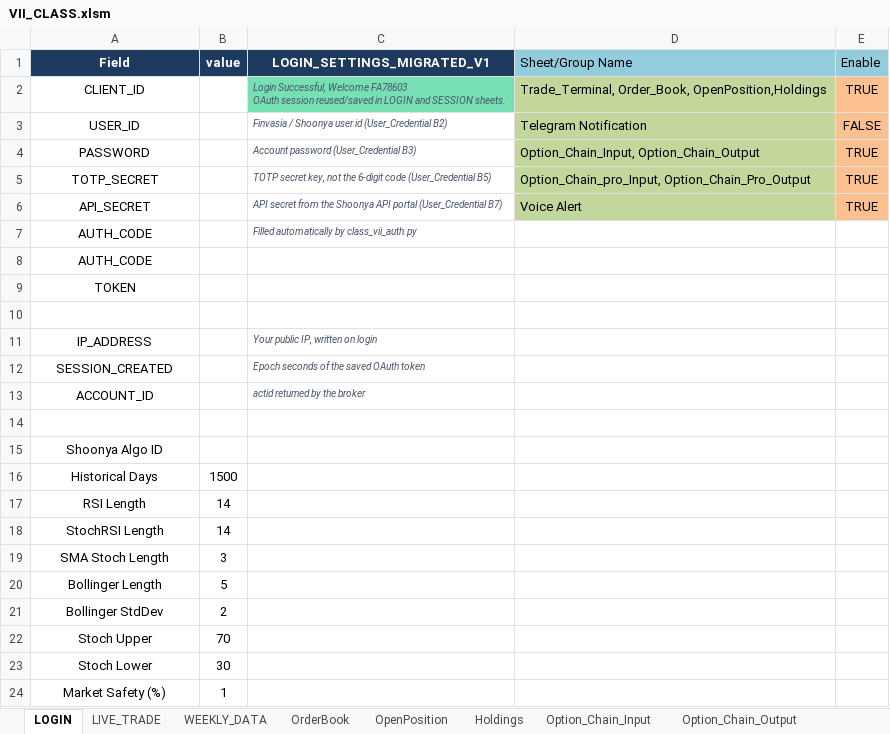
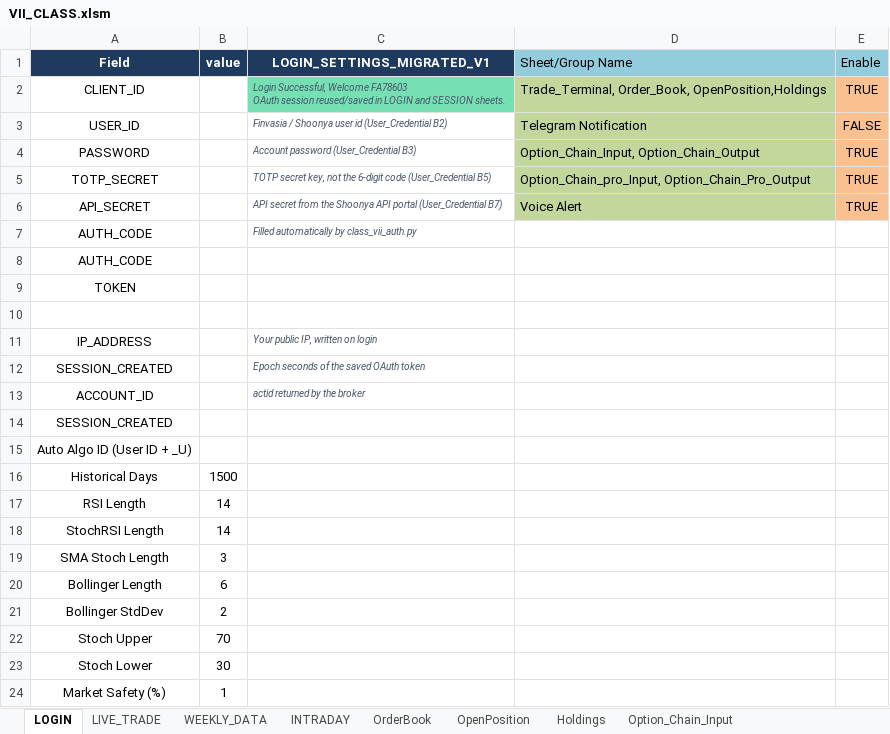
Before and after one commit to ferozmd53/VII_CLASS, an Excel workbook: VII_CLASS.xlsm, sheet LOGIN, drawn as a sheet; values as stored, in another font and other column widths than the file's, no borders; the diff names each change by its address in the sheet, - before the commit and + after, or states it on an @@ line.

```diff
--- a/VII_CLASS.xlsm (sheet LOGIN)
+++ b/VII_CLASS.xlsm (sheet LOGIN)
+sheet tab: INTRADAY
-A14 (Field): (empty)
+A14 (Field): SESSION_CREATED
-A15 (Field): Shoonya Algo ID
+A15 (Field): Auto Algo ID (User ID + _U)
-B20 (value): 5
+B20 (value): 6
```
Also changed, not shown: sheet Option_Chain_Output, sheet LIVE_TRADE, sheet Option_Chain_Pro_Output, sheet OrderBook, sheet WEEKLY_DATA, sheet Option_Chain_Input, 1 more sheet.
